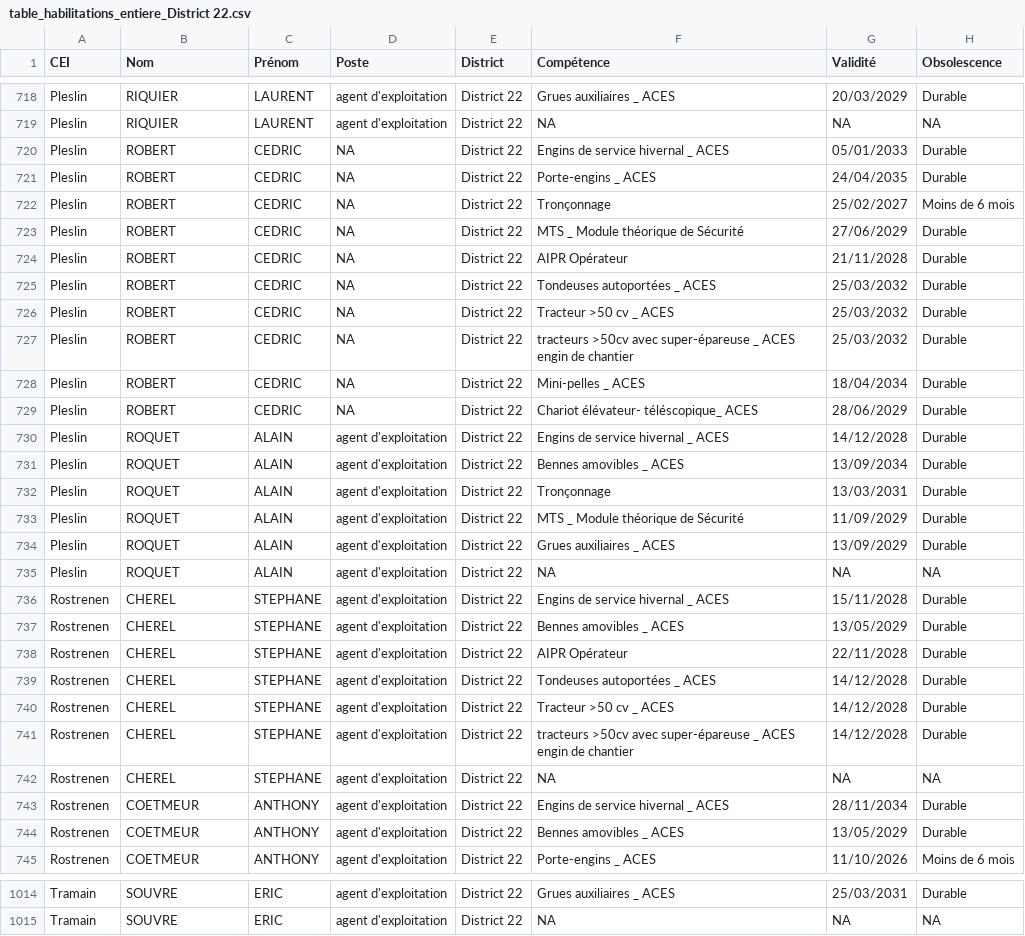
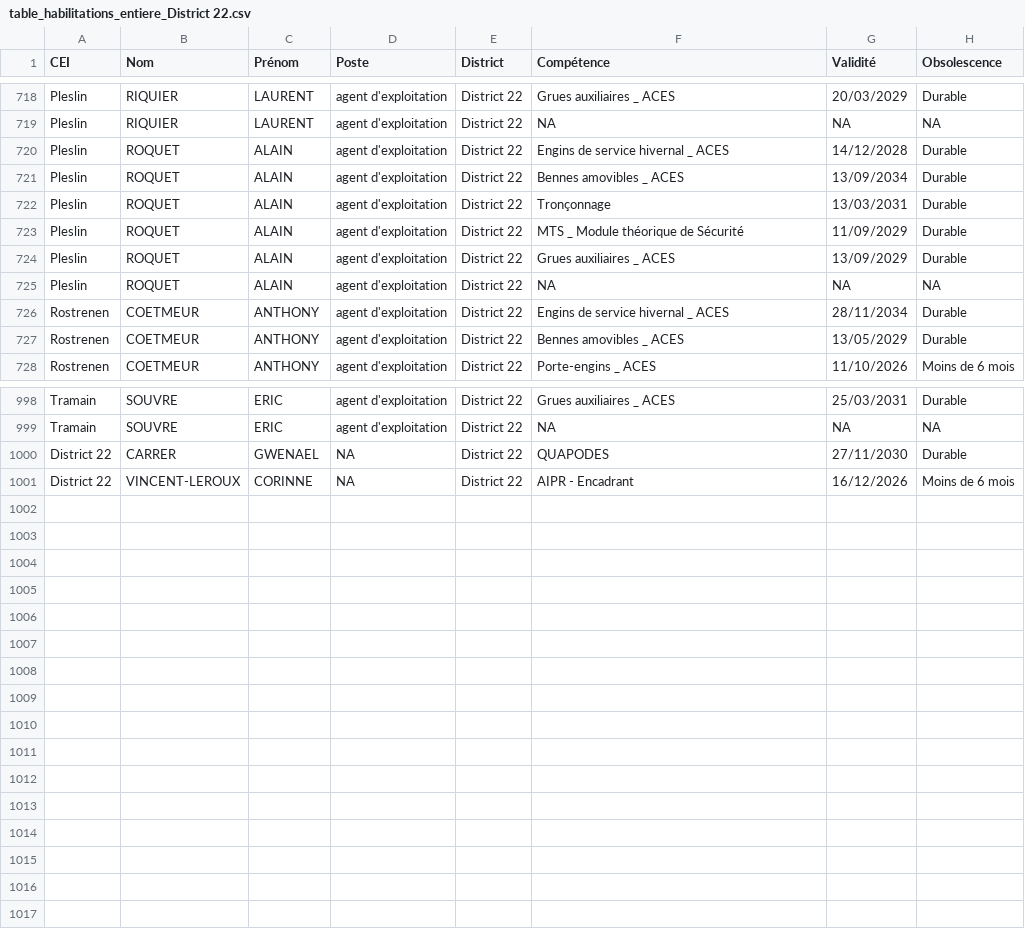
Before and after one commit to DIROuest-CG/schado22, a CSV file: docs/out/csv/table_habilitations_entiere_District 22.csv, drawn as a sheet; only a part is shown, gaps mark what is left out; the diff covers the shown part only.

```diff
--- a/docs/out/csv/table_habilitations_entiere_District 22.csv
+++ b/docs/out/csv/table_habilitations_entiere_District 22.csv
@@ -719,12 +719,2 @@
 "Pleslin","RIQUIER","LAURENT","agent d'exploitation","District 22",NA,NA,NA
-"Pleslin","ROBERT","CEDRIC",NA,"District 22","Engins de service hivernal _ ACES","05/01/2033","Durable"
-"Pleslin","ROBERT","CEDRIC",NA,"District 22","Porte-engins _ ACES","24/04/2035","Durable"
-"Pleslin","ROBERT","CEDRIC",NA,"District 22","Tronçonnage","25/02/2027","Moins de 6 mois"
-"Pleslin","ROBERT","CEDRIC",NA,"District 22","MTS _ Module théorique de Sécurité","27/06/2029","Durable"
-"Pleslin","ROBERT","CEDRIC",NA,"District 22","AIPR Opérateur","21/11/2028","Durable"
-"Pleslin","ROBERT","CEDRIC",NA,"District 22","Tondeuses autoportées _ ACES","25/03/2032","Durable"
-"Pleslin","ROBERT","CEDRIC",NA,"District 22","Tracteur >50 cv _ ACES","25/03/2032","Durable"
-"Pleslin","ROBERT","CEDRIC",NA,"District 22","tracteurs >50cv avec super-épareuse _ ACES engin de chantier","25/03/2032","Durable"
-"Pleslin","ROBERT","CEDRIC",NA,"District 22","Mini-pelles _ ACES","18/04/2034","Durable"
-"Pleslin","ROBERT","CEDRIC",NA,"District 22","Chariot élévateur- téléscopique_ ACES","28/06/2029","Durable"
 "Pleslin","ROQUET","ALAIN","agent d'exploitation","District 22","Engins de service hivernal _ ACES","14/12/2028","Durable"
@@ -735,9 +725,2 @@
 "Pleslin","ROQUET","ALAIN","agent d'exploitation","District 22",NA,NA,NA
-"Rostrenen","CHEREL","STEPHANE","agent d'exploitation","District 22","Engins de service hivernal _ ACES","15/11/2028","Durable"
-"Rostrenen","CHEREL","STEPHANE","agent d'exploitation","District 22","Bennes amovibles _ ACES","13/05/2029","Durable"
-"Rostrenen","CHEREL","STEPHANE","agent d'exploitation","District 22","AIPR Opérateur","22/11/2028","Durable"
-"Rostrenen","CHEREL","STEPHANE","agent d'exploitation","District 22","Tondeuses autoportées _ ACES","14/12/2028","Durable"
-"Rostrenen","CHEREL","STEPHANE","agent d'exploitation","District 22","Tracteur >50 cv _ ACES","14/12/2028","Durable"
-"Rostrenen","CHEREL","STEPHANE","agent d'exploitation","District 22","tracteurs >50cv avec super-épareuse _ ACES engin de chantier","14/12/2028","Durable"
-"Rostrenen","CHEREL","STEPHANE","agent d'exploitation","District 22",NA,NA,NA
 "Rostrenen","COETMEUR","ANTHONY","agent d'exploitation","District 22","Engins de service hivernal _ ACES","28/11/2034","Durable"
@@ -1015 +999,3 @@
 "Tramain","SOUVRE","ERIC","agent d'exploitation","District 22",NA,NA,NA
+"District 22","CARRER","GWENAEL",NA,"District 22","QUAPODES","27/11/2030","Durable"
+"District 22","VINCENT-LEROUX","CORINNE",NA,"District 22","AIPR - Encadrant","16/12/2026","Moins de 6 mois"
```
Also changed, not shown: 1 added row and 25 edited cells elsewhere in this file, docs/out/csv/habilitations_chariots_telescopiques_District 22.csv, docs/out/csv/habilitations_fauchage_District 22.csv, 15 other files.
